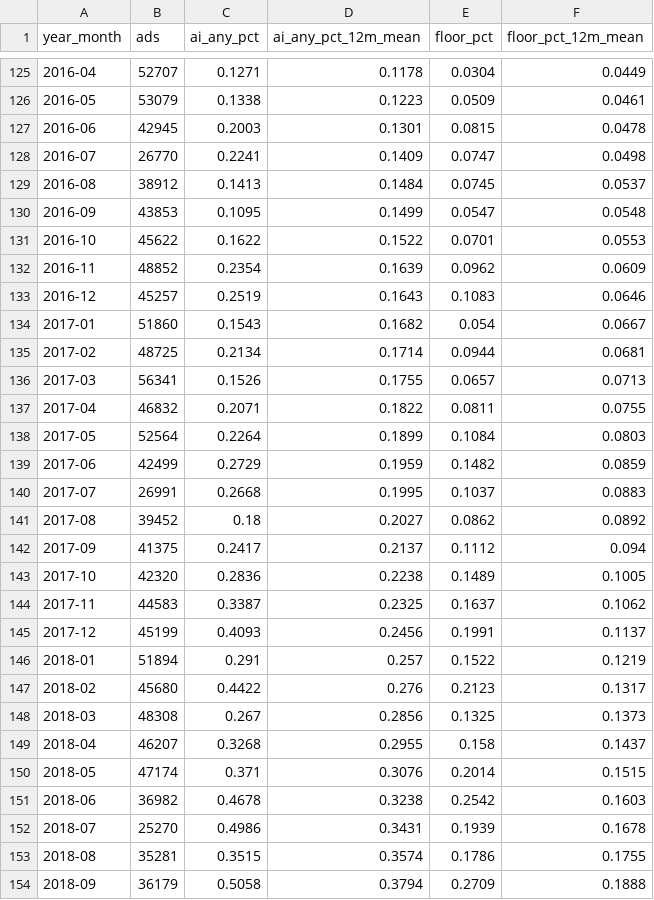
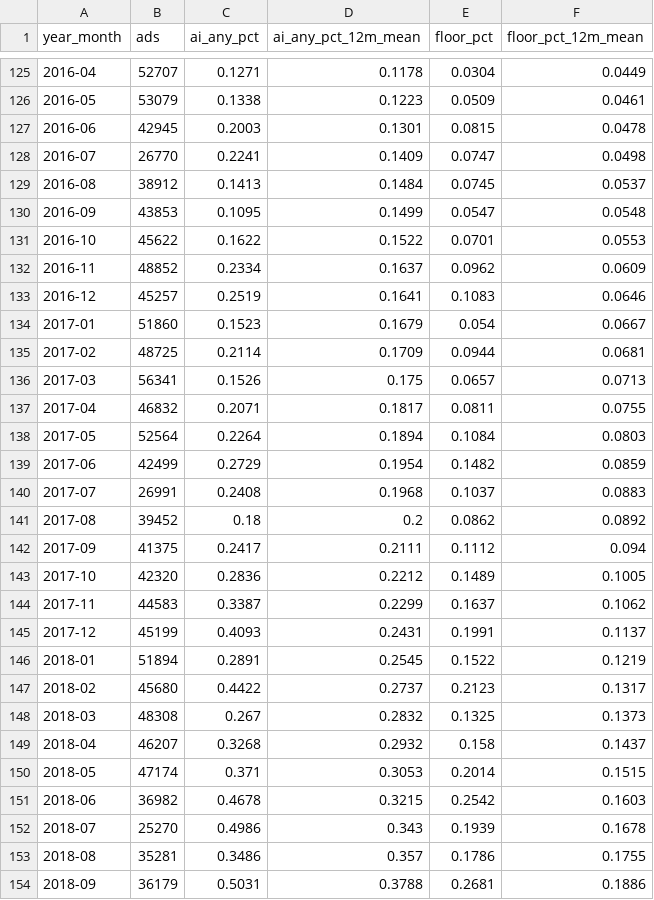
Before and after one commit to ai-econ-lab/ai-econ-lab.github.io, a CSV file: docs/assets/data/monthly_ai_share.csv, drawn as a sheet; only a part is shown, gaps mark what is left out; the diff covers the shown part only.

```diff
--- a/docs/assets/data/monthly_ai_share.csv
+++ b/docs/assets/data/monthly_ai_share.csv
@@ -131,24 +131,24 @@ year_month,ads,ai_any_pct,ai_any_pct_12m_mean,floor_pct,floor_pct_12m_mean
 2016-10,45622,0.1622,0.1522,0.0701,0.0553
-2016-11,48852,0.2354,0.1639,0.0962,0.0609
-2016-12,45257,0.2519,0.1643,0.1083,0.0646
-2017-01,51860,0.1543,0.1682,0.054,0.0667
-2017-02,48725,0.2134,0.1714,0.0944,0.0681
-2017-03,56341,0.1526,0.1755,0.0657,0.0713
-2017-04,46832,0.2071,0.1822,0.0811,0.0755
-2017-05,52564,0.2264,0.1899,0.1084,0.0803
-2017-06,42499,0.2729,0.1959,0.1482,0.0859
-2017-07,26991,0.2668,0.1995,0.1037,0.0883
-2017-08,39452,0.18,0.2027,0.0862,0.0892
-2017-09,41375,0.2417,0.2137,0.1112,0.094
-2017-10,42320,0.2836,0.2238,0.1489,0.1005
-2017-11,44583,0.3387,0.2325,0.1637,0.1062
-2017-12,45199,0.4093,0.2456,0.1991,0.1137
-2018-01,51894,0.291,0.257,0.1522,0.1219
-2018-02,45680,0.4422,0.276,0.2123,0.1317
-2018-03,48308,0.267,0.2856,0.1325,0.1373
-2018-04,46207,0.3268,0.2955,0.158,0.1437
-2018-05,47174,0.371,0.3076,0.2014,0.1515
-2018-06,36982,0.4678,0.3238,0.2542,0.1603
-2018-07,25270,0.4986,0.3431,0.1939,0.1678
-2018-08,35281,0.3515,0.3574,0.1786,0.1755
-2018-09,36179,0.5058,0.3794,0.2709,0.1888
+2016-11,48852,0.2334,0.1637,0.0962,0.0609
+2016-12,45257,0.2519,0.1641,0.1083,0.0646
+2017-01,51860,0.1523,0.1679,0.054,0.0667
+2017-02,48725,0.2114,0.1709,0.0944,0.0681
+2017-03,56341,0.1526,0.175,0.0657,0.0713
+2017-04,46832,0.2071,0.1817,0.0811,0.0755
+2017-05,52564,0.2264,0.1894,0.1084,0.0803
+2017-06,42499,0.2729,0.1954,0.1482,0.0859
+2017-07,26991,0.2408,0.1968,0.1037,0.0883
+2017-08,39452,0.18,0.2,0.0862,0.0892
+2017-09,41375,0.2417,0.2111,0.1112,0.094
+2017-10,42320,0.2836,0.2212,0.1489,0.1005
+2017-11,44583,0.3387,0.2299,0.1637,0.1062
+2017-12,45199,0.4093,0.2431,0.1991,0.1137
+2018-01,51894,0.2891,0.2545,0.1522,0.1219
+2018-02,45680,0.4422,0.2737,0.2123,0.1317
+2018-03,48308,0.267,0.2832,0.1325,0.1373
+2018-04,46207,0.3268,0.2932,0.158,0.1437
+2018-05,47174,0.371,0.3053,0.2014,0.1515
+2018-06,36982,0.4678,0.3215,0.2542,0.1603
+2018-07,25270,0.4986,0.343,0.1939,0.1678
+2018-08,35281,0.3486,0.357,0.1786,0.1755
+2018-09,36179,0.5031,0.3788,0.2681,0.1886
```
Also changed, not shown: 112 edited cells elsewhere in this file, docs/assets/data/ai_in_demand_trend.csv, 36 other files.
